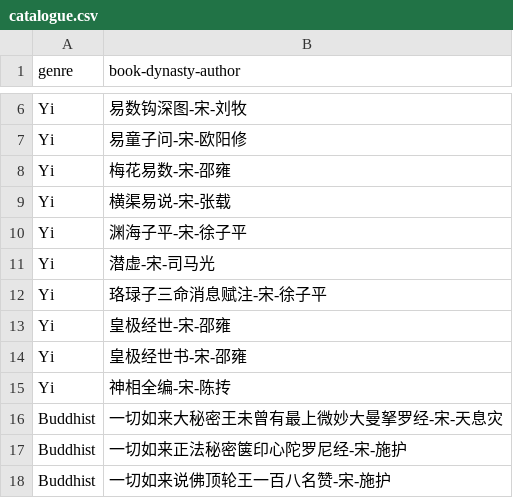
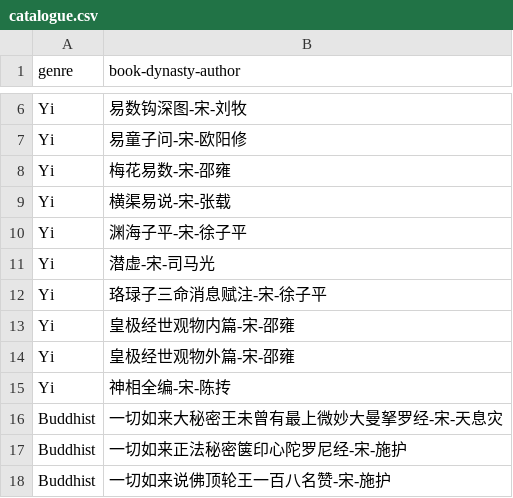
Before and after one commit to HexagonForce6/QYSPD, a CSV file: data/catalogue.csv, drawn as a sheet; only a part is shown, gaps mark what is left out.

Commit message:
code update; config update; catalogue typo fix

```diff
--- a/data/catalogue.csv
+++ b/data/catalogue.csv
@@ -12,4 +12,4 @@ Yi,潜虚-宋-司马光
 Yi,珞琭子三命消息赋注-宋-徐子平
-Yi,皇极经世-宋-邵雍
-Yi,皇极经世书-宋-邵雍
+Yi,皇极经世观物内篇-宋-邵雍
+Yi,皇极经世观物外篇-宋-邵雍
 Yi,神相全编-宋-陈抟
```
Also changed, not shown: 2 other files.
